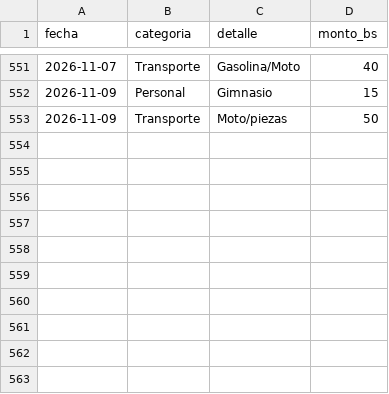
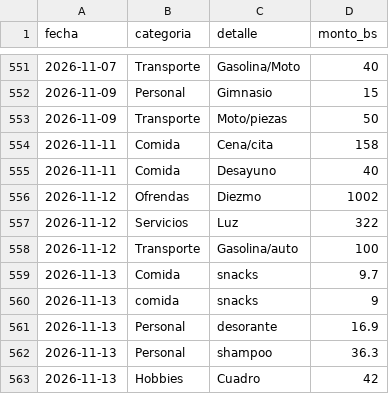
Before and after one commit to jsanchezb34/finance-tracker-lite, a CSV file: data/gastos.csv, drawn as a sheet; only a part is shown, gaps mark what is left out; the diff names each change by its address in the sheet, - before the commit and + after, or states it on an @@ line.

Commit message:
gastos

```diff
--- a/data/gastos.csv
+++ b/data/gastos.csv
+row 554: 2026-11-11 | Comida | Cena/cita | 158
+row 555: 2026-11-11 | Comida | Desayuno | 40
+row 556: 2026-11-12 | Ofrendas | Diezmo | 1002
+row 557: 2026-11-12 | Servicios | Luz | 322
+row 558: 2026-11-12 | Transporte | Gasolina/auto | 100
+row 559: 2026-11-13 | Comida | snacks | 9.7
+row 560: 2026-11-13 | comida | snacks | 9
+row 561: 2026-11-13 | Personal | desorante | 16.9
+row 562: 2026-11-13 | Personal | shampoo | 36.3
+row 563: 2026-11-13 | Hobbies | Cuadro | 42
```
